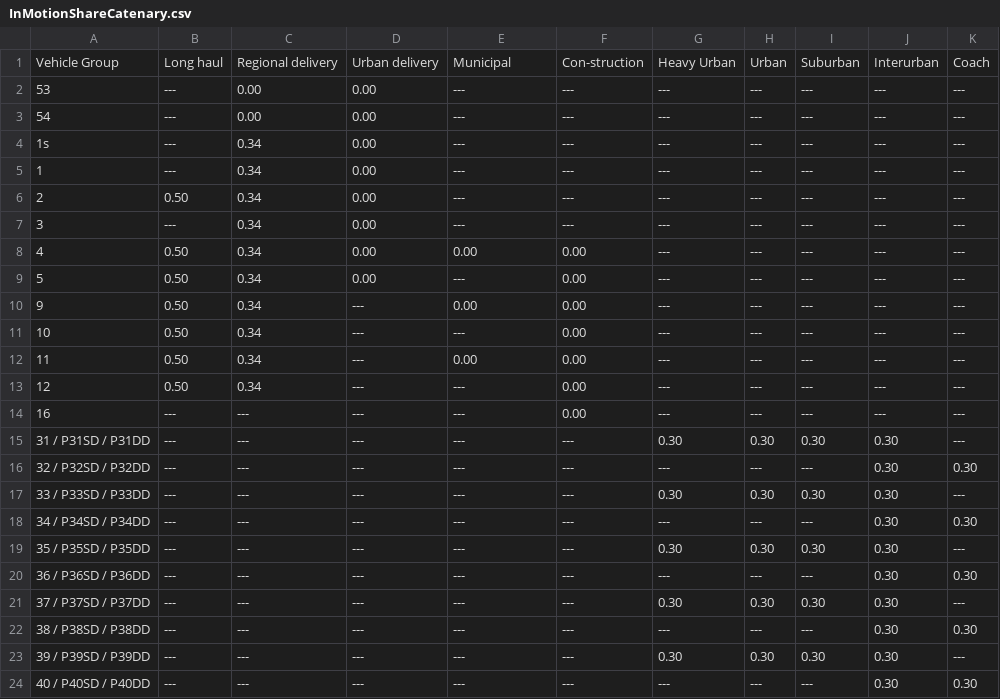
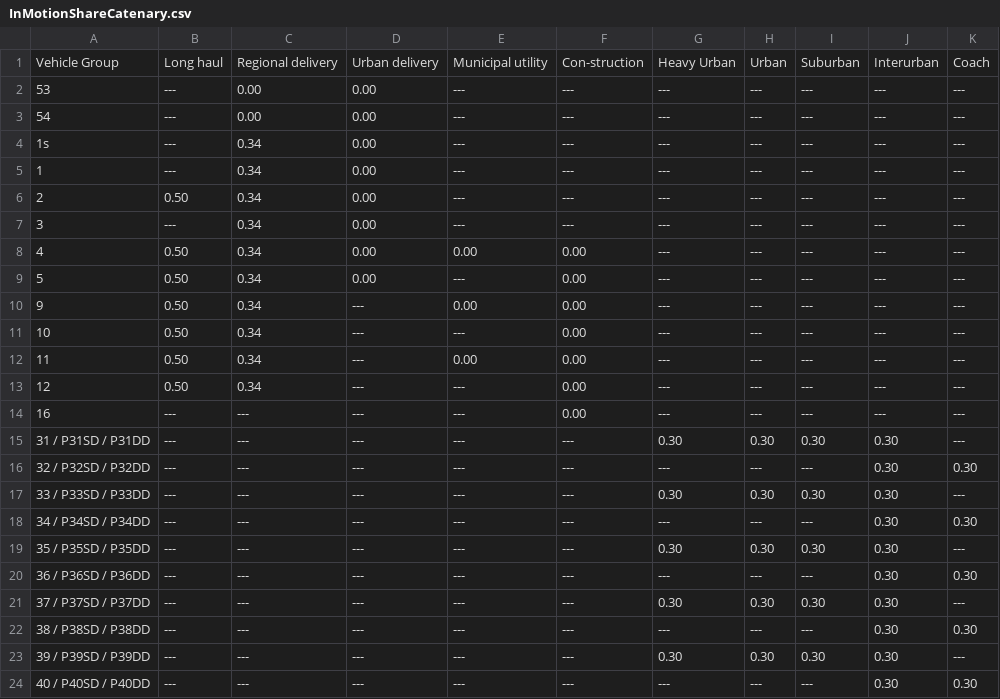
Before and after one commit to tanawadeatharva/BharatVECTO, a CSV file: VectoCore/VectoCore/Resources/Declaration/VehicleOperation/InMotionShareCatenary.csv, drawn as a sheet; the diff names each change by its address in the sheet, - before the commit and + after, or states it on an @@ line.

```diff
--- a/VectoCore/VectoCore/Resources/Declaration/VehicleOperation/InMotionShareCatenary.csv
+++ b/VectoCore/VectoCore/Resources/Declaration/VehicleOperation/InMotionShareCatenary.csv
-E1: Municipal
+E1: Municipal utility
```
Also changed, not shown: VectoCore/VectoCore/Resources/Declaration/VehicleOperation/InMotionShareTrolley.csv, VectoCore/VectoCore/Resources/Declaration/VehicleOperation/RealWorldUsageFactors.csv, 14 other files.
